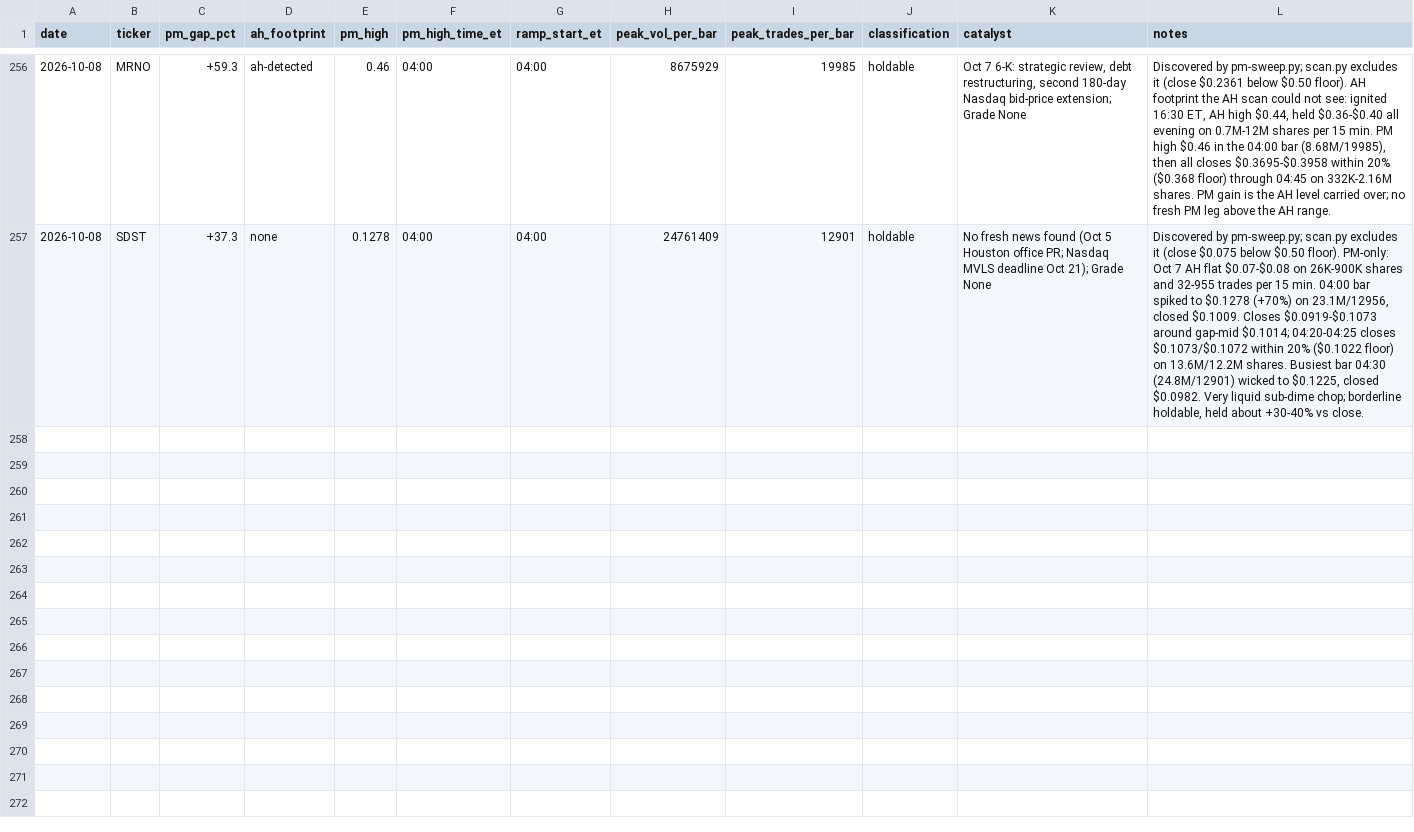
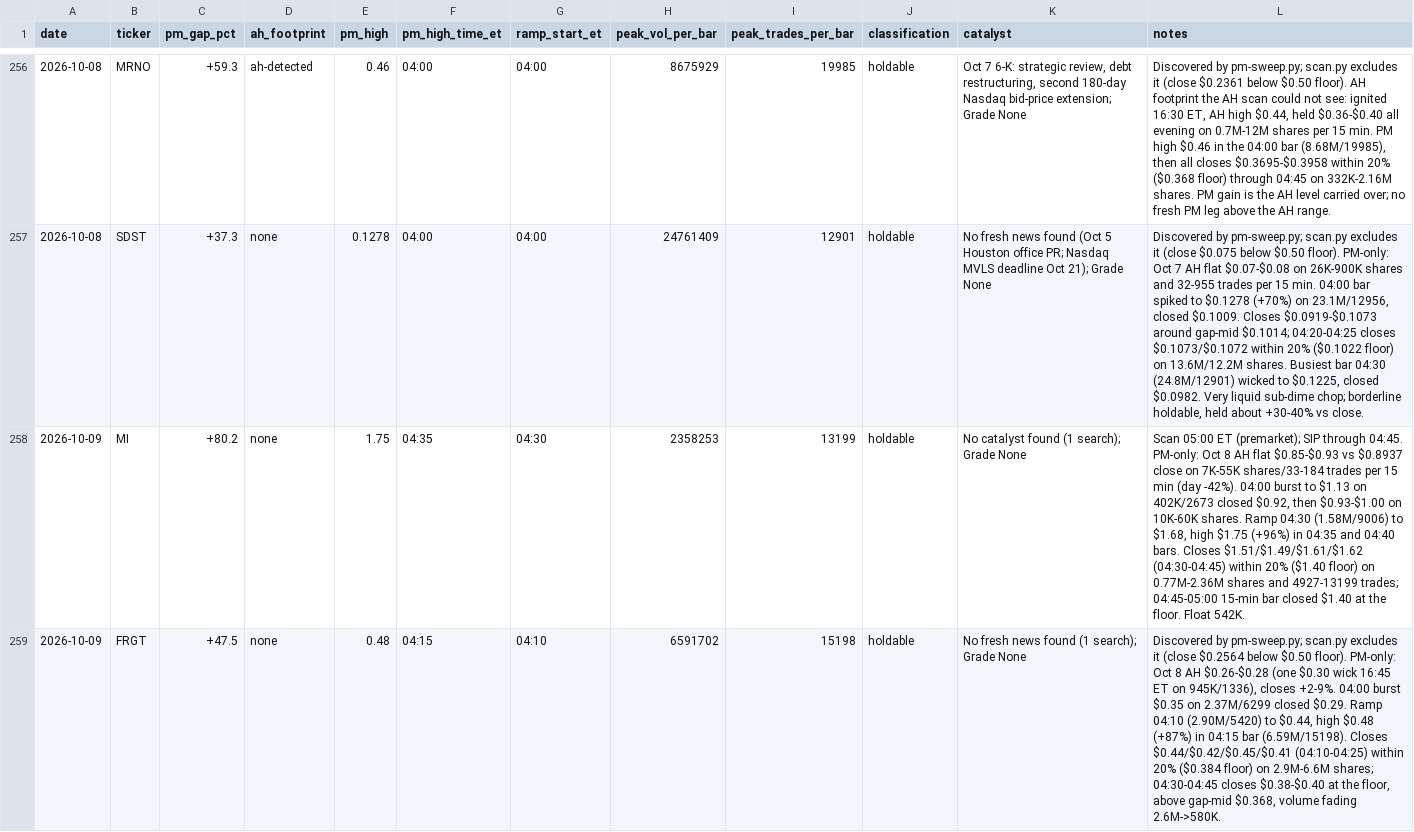
Before and after one commit to juanibiapina/trading, a CSV file: log/pm-open-scan.csv, drawn as a sheet; only a part is shown, gaps mark what is left out; the diff covers the shown part only; the diff names each change by its address in the sheet, - before the commit and + after, or states it on an @@ line.

Commit message:
pm-open scan 2026-10-09: 4 gappers logged

```diff
--- a/log/pm-open-scan.csv
+++ b/log/pm-open-scan.csv
+row 258: 2026-10-09 | MI | +80.2 | none | 1.75 | 04:35 | 04:30 | 2358253 | 13199 | holdable | No catalyst found (1 search); Grade None | Scan 05:00 ET (premarket); SIP through 04:45. PM-only: Oct 8 AH flat $0.85-$0.93 vs $0.8937 close on 7K-55K shares/33-184 trades per 15 min (day -42%). 04:00 burst to $1.13 on 402K/2673 closed $0.92, then $0.93-$1.00 on 10K-60K shares. Ramp 04:30 (1.58M/9006) to $1.68, high $1.75 (+96%) in 04:35 and 04:40 bars. Closes $1.51/$1.49/$1.61/$1.62 (04:30-04:45) within 20% ($1.40 floor) on 0.77M-2.36M shares and 4927-13199 trades; 04:45-05:00 15-min bar closed $1.40 at the floor. Float 542K.
+row 259: 2026-10-09 | FRGT | +47.5 | none | 0.48 | 04:15 | 04:10 | 6591702 | 15198 | holdable | No fresh news found (1 search); Grade None | Discovered by pm-sweep.py; scan.py excludes it (close $0.2564 below $0.50 floor). PM-only: Oct 8 AH $0.26-$0.28 (one $0.30 wick 16:45 ET on 945K/1336), closes +2-9%. 04:00 burst $0.35 on 2.37M/6299 closed $0.29. Ramp 04:10 (2.90M/5420) to $0.44, high $0.48 (+87%) in 04:15 bar (6.59M/15198). Closes $0.44/$0.42/$0.45/$0.41 (04:10-04:25) within 20% ($0.384 floor) on 2.9M-6.6M shares; 04:30-04:45 closes $0.38-$0.40 at the floor, above gap-mid $0.368, volume fading 2.6M->580K.
```
Also changed, not shown: 2 added rows elsewhere in this file.
